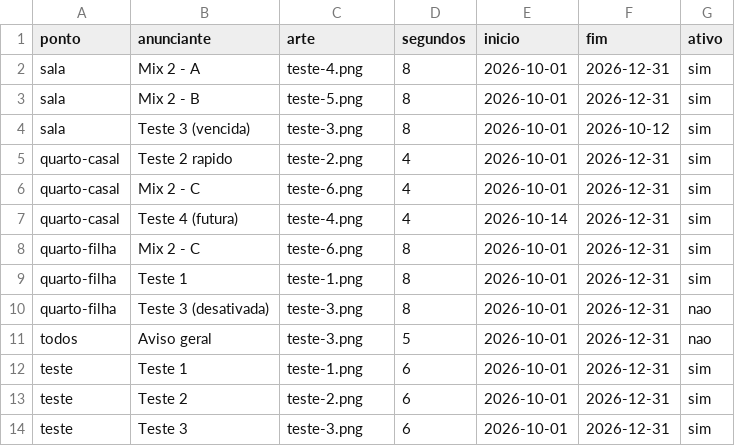
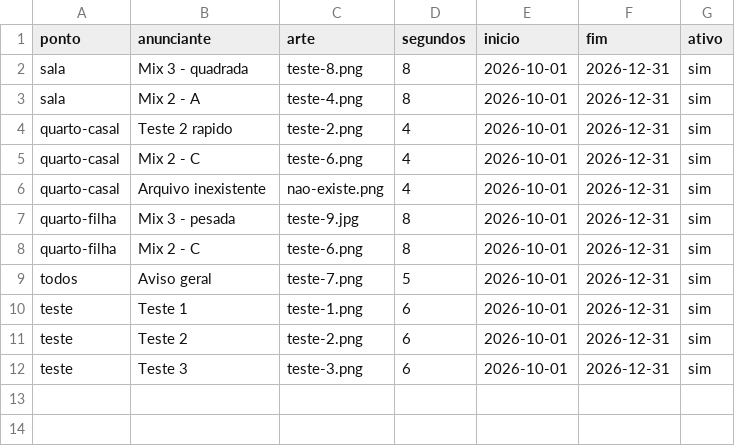
Before and after one commit to asifepoli/vaygo-tv, a CSV file: campanhas.csv, drawn as a sheet.

```diff
--- a/campanhas.csv
+++ b/campanhas.csv
@@ -1,12 +1,10 @@
 ponto,anunciante,arte,segundos,inicio,fim,ativo
+sala,Mix 3 - quadrada,teste-8.png,8,2026-10-01,2026-12-31,sim
 sala,Mix 2 - A,teste-4.png,8,2026-10-01,2026-12-31,sim
-sala,Mix 2 - B,teste-5.png,8,2026-10-01,2026-12-31,sim
-sala,Teste 3 (vencida),teste-3.png,8,2026-10-01,2026-10-12,sim
 quarto-casal,Teste 2 rapido,teste-2.png,4,2026-10-01,2026-12-31,sim
 quarto-casal,Mix 2 - C,teste-6.png,4,2026-10-01,2026-12-31,sim
-quarto-casal,Teste 4 (futura),teste-4.png,4,2026-10-14,2026-12-31,sim
+quarto-casal,Arquivo inexistente,nao-existe.png,4,2026-10-01,2026-12-31,sim
+quarto-filha,Mix 3 - pesada,teste-9.jpg,8,2026-10-01,2026-12-31,sim
 quarto-filha,Mix 2 - C,teste-6.png,8,2026-10-01,2026-12-31,sim
-quarto-filha,Teste 1,teste-1.png,8,2026-10-01,2026-12-31,sim
-quarto-filha,Teste 3 (desativada),teste-3.png,8,2026-10-01,2026-12-31,nao
-todos,Aviso geral,teste-3.png,5,2026-10-01,2026-12-31,nao
+todos,Aviso geral,teste-7.png,5,2026-10-01,2026-12-31,sim
 teste,Teste 1,teste-1.png,6,2026-10-01,2026-12-31,sim
```
Also changed, not shown: 3 other files.
